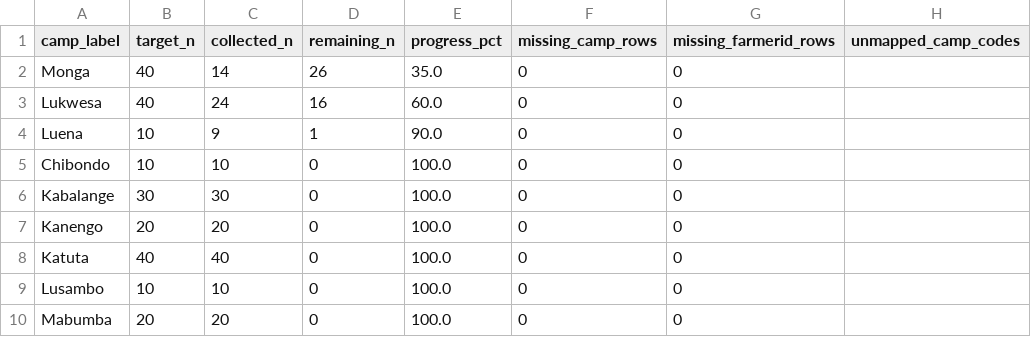
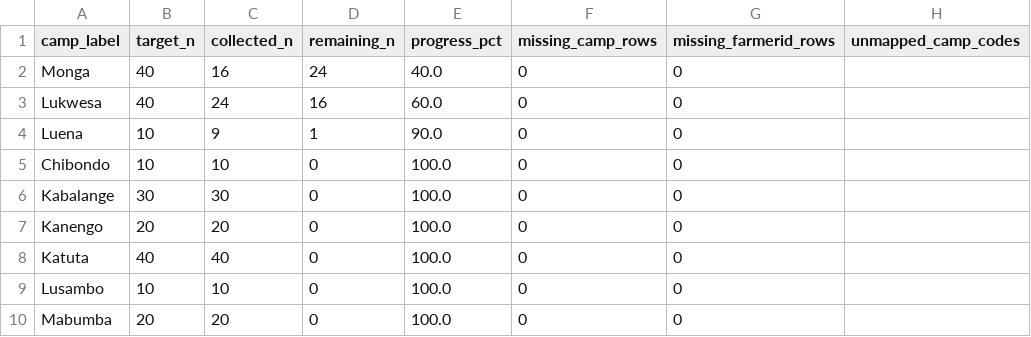
Before and after one commit to Ryota-uni/kobo_update, a CSV file: docs/luapula_progress.csv, drawn as a sheet.

```diff
--- a/docs/luapula_progress.csv
+++ b/docs/luapula_progress.csv
@@ -1,3 +1,3 @@
 camp_label,target_n,collected_n,remaining_n,progress_pct,missing_camp_rows,missing_farmerid_rows,unmapped_camp_codes
-Monga,40,14,26,35.0,0,0,
+Monga,40,16,24,40.0,0,0,
 Lukwesa,40,24,16,60.0,0,0,
```
Also changed, not shown: 2 other files.
